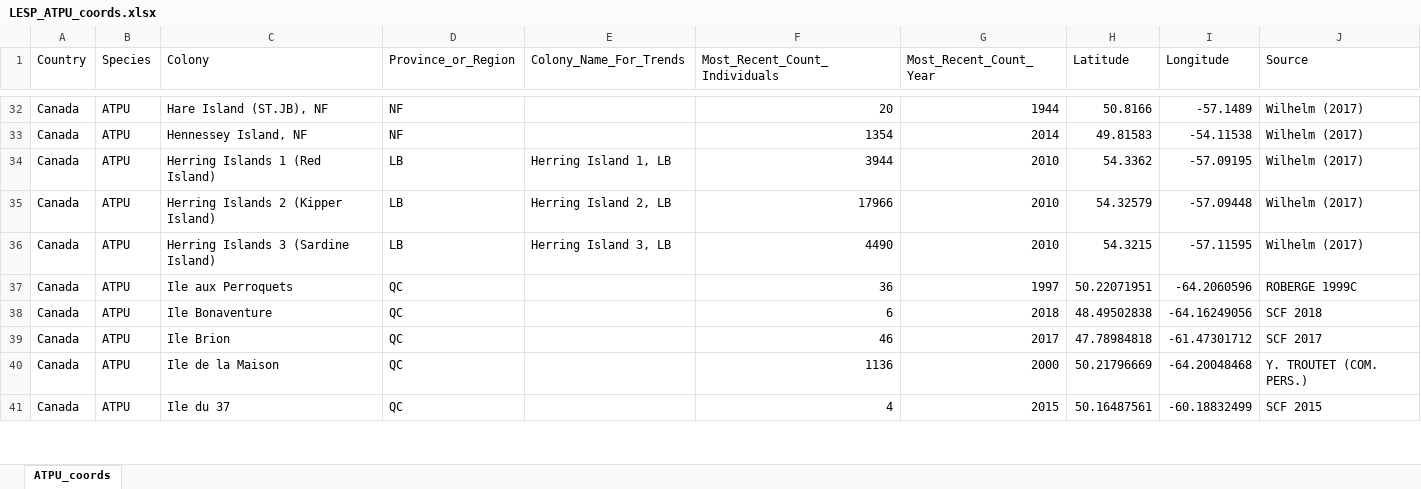
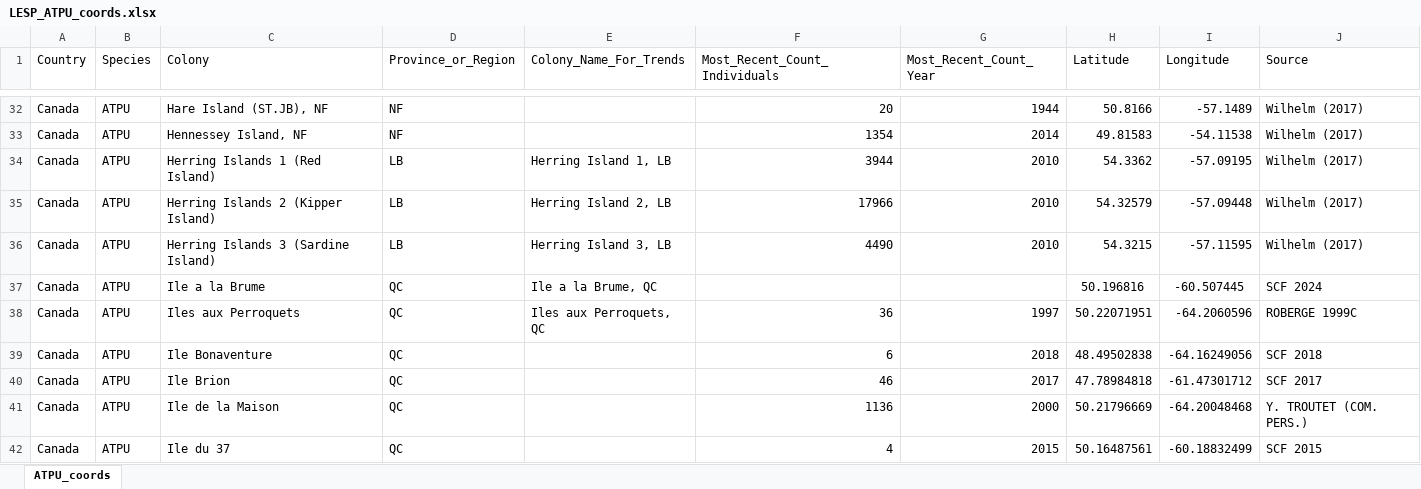
Before and after one commit to davidiles/Petrel_Puffin_Trend, an Excel workbook: data/LESP_ATPU_coords.xlsx, sheet ATPU_coords, drawn as a sheet; only a part is shown, gaps mark what is left out; values as stored, in another font and other column widths than the file's, no borders; addresses are those after the commit; the diff covers the shown part only; the diff names each change by its address in the sheet, - before the commit and + after, or states it on an @@ line.

```diff
--- a/data/LESP_ATPU_coords.xlsx (sheet ATPU_coords)
+++ b/data/LESP_ATPU_coords.xlsx (sheet ATPU_coords)
+row 37: Canada | ATPU | Ile a la Brume | QC | Ile a la Brume, QC |  |  | 50.196816 | -60.507445 | SCF 2024
-C38 (Colony): Ile aux Perroquets
+C38 (Colony): Iles aux Perroquets
-E38 (Colony_Name_For_Trends): (empty)
+E38 (Colony_Name_For_Trends): Iles aux Perroquets, QC
```
Also changed, not shown: 12 edited cells elsewhere in this sheet, data/LESP_ATPU_counts.xlsx, 32 other files.
